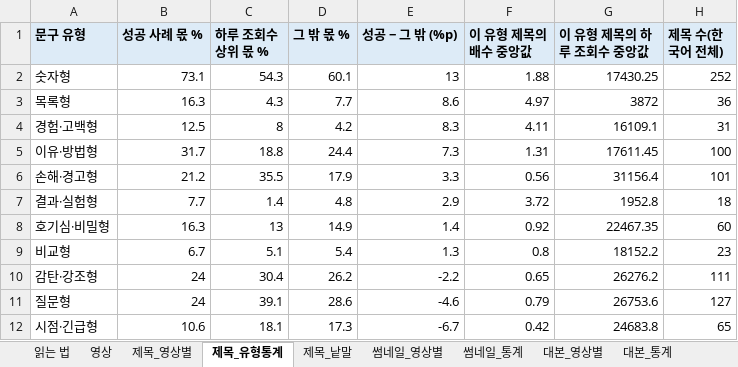
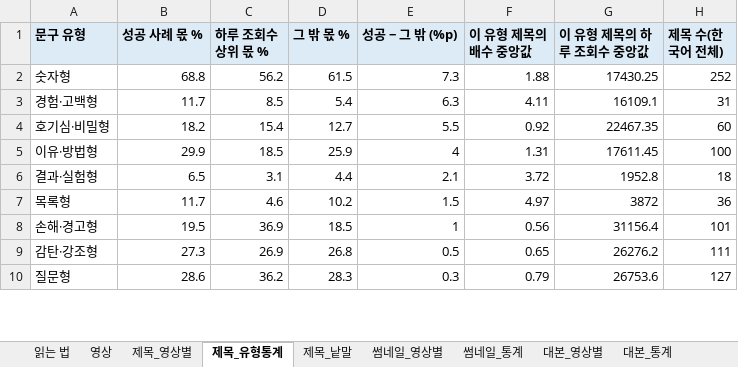
Before and after one commit to yeomin1024/yeomin1024-ytb, an Excel workbook: stock/result/outliers/content_analysis.xlsx, sheet 제목_유형통계, drawn as a sheet; only a part is shown; values as stored, in another font and other column widths than the file's, no borders; removed rows and columns are numbered as before the commit, all else as after; the diff covers the shown part only; the diff names each change by its address in the sheet, - before the commit and + after, or states it on an @@ line.

```diff
--- a/stock/result/outliers/content_analysis.xlsx (sheet 제목_유형통계)
+++ b/stock/result/outliers/content_analysis.xlsx (sheet 제목_유형통계)
-B2 (성공 사례 몫 %): 73.1
+B2 (성공 사례 몫 %): 68.8
-C2 (하루 조회수 상위 몫 %): 54.3
+C2 (하루 조회수 상위 몫 %): 56.2
-D2 (그 밖 몫 %): 60.1
+D2 (그 밖 몫 %): 61.5
-E2 (성공 − 그 밖 (%p)): 13
+E2 (성공 − 그 밖 (%p)): 7.3
-row 3: 목록형 | 16.3 | 4.3 | 7.7 | 8.6 | 4.97 | 3872 | 36
-B3 (성공 사례 몫 %): 12.5
+B3 (성공 사례 몫 %): 11.7
-C3 (하루 조회수 상위 몫 %): 8
+C3 (하루 조회수 상위 몫 %): 8.5
-D3 (그 밖 몫 %): 4.2
+D3 (그 밖 몫 %): 5.4
-E3 (성공 − 그 밖 (%p)): 8.3
+E3 (성공 − 그 밖 (%p)): 6.3
+row 4: 호기심·비밀형 | 18.2 | 15.4 | 12.7 | 5.5 | 0.92 | 22467.35 | 60
-B5 (성공 사례 몫 %): 31.7
+B5 (성공 사례 몫 %): 29.9
-C5 (하루 조회수 상위 몫 %): 18.8
+C5 (하루 조회수 상위 몫 %): 18.5
-D5 (그 밖 몫 %): 24.4
+D5 (그 밖 몫 %): 25.9
-E5 (성공 − 그 밖 (%p)): 7.3
+E5 (성공 − 그 밖 (%p)): 4
-row 6: 손해·경고형 | 21.2 | 35.5 | 17.9 | 3.3 | 0.56 | 31156.4 | 101
-B6 (성공 사례 몫 %): 7.7
+B6 (성공 사례 몫 %): 6.5
-C6 (하루 조회수 상위 몫 %): 1.4
+C6 (하루 조회수 상위 몫 %): 3.1
-D6 (그 밖 몫 %): 4.8
+D6 (그 밖 몫 %): 4.4
-E6 (성공 − 그 밖 (%p)): 2.9
+E6 (성공 − 그 밖 (%p)): 2.1
-row 8: 호기심·비밀형 | 16.3 | 13 | 14.9 | 1.4 | 0.92 | 22467.35 | 60
-row 9: 비교형 | 6.7 | 5.1 | 5.4 | 1.3 | 0.8 | 18152.2 | 23
+row 7: 목록형 | 11.7 | 4.6 | 10.2 | 1.5 | 4.97 | 3872 | 36
+row 8: 손해·경고형 | 19.5 | 36.9 | 18.5 | 1 | 0.56 | 31156.4 | 101
-B9 (성공 사례 몫 %): 24
+B9 (성공 사례 몫 %): 27.3
-C9 (하루 조회수 상위 몫 %): 30.4
+C9 (하루 조회수 상위 몫 %): 26.9
-D9 (그 밖 몫 %): 26.2
+D9 (그 밖 몫 %): 26.8
-E9 (성공 − 그 밖 (%p)): -2.2
+E9 (성공 − 그 밖 (%p)): 0.5
-B10 (성공 사례 몫 %): 24
+B10 (성공 사례 몫 %): 28.6
-C10 (하루 조회수 상위 몫 %): 39.1
+C10 (하루 조회수 상위 몫 %): 36.2
-D10 (그 밖 몫 %): 28.6
+D10 (그 밖 몫 %): 28.3
-E10 (성공 − 그 밖 (%p)): -4.6
+E10 (성공 − 그 밖 (%p)): 0.3
-row 12: 시점·긴급형 | 10.6 | 18.1 | 17.3 | -6.7 | 0.42 | 24683.8 | 65
```
Also changed, not shown: 2 added rows and 8 edited cells elsewhere in this sheet, sheet 제목_낱말, sheet 영상, sheet 댓글_유형통계, sheet 썸네일_영상별, sheet 댓글_영상별, sheet 제목_영상별, 8 more sheets, 3 other files.
